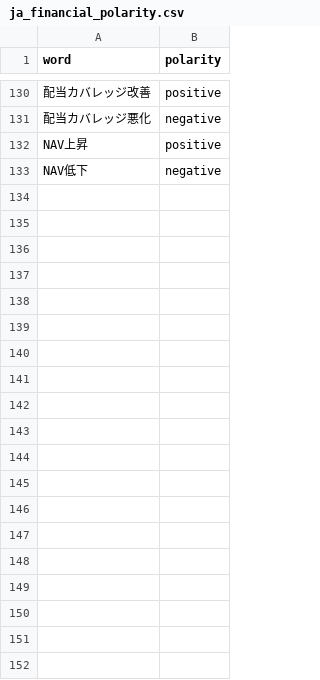
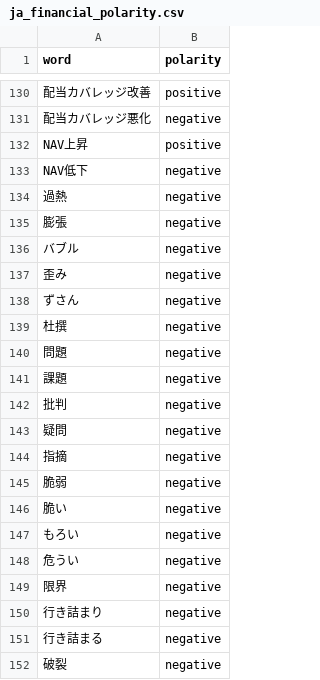
Before and after one commit to aikoshohin-hash/bdc-news-monitor, a CSV file: lexicons/ja_financial_polarity.csv, drawn as a sheet; only a part is shown, gaps mark what is left out; the diff covers the shown part only; the diff names each change by its address in the sheet, - before the commit and + after, or states it on an @@ line.

```diff
--- a/lexicons/ja_financial_polarity.csv
+++ b/lexicons/ja_financial_polarity.csv
+row 134: 過熱 | negative
+row 135: 膨張 | negative
+row 136: バブル | negative
+row 137: 歪み | negative
+row 138: ずさん | negative
+row 139: 杜撰 | negative
+row 140: 問題 | negative
+row 141: 課題 | negative
+row 142: 批判 | negative
+row 143: 疑問 | negative
+row 144: 指摘 | negative
+row 145: 脆弱 | negative
+row 146: 脆い | negative
+row 147: もろい | negative
+row 148: 危うい | negative
+row 149: 限界 | negative
+row 150: 行き詰まり | negative
+row 151: 行き詰まる | negative
+row 152: 破裂 | negative
```
Also changed, not shown: 74 added rows, 2 removed rows and 3 edited cells elsewhere in this file, lexicons/domain_override.csv, 2 other files.
